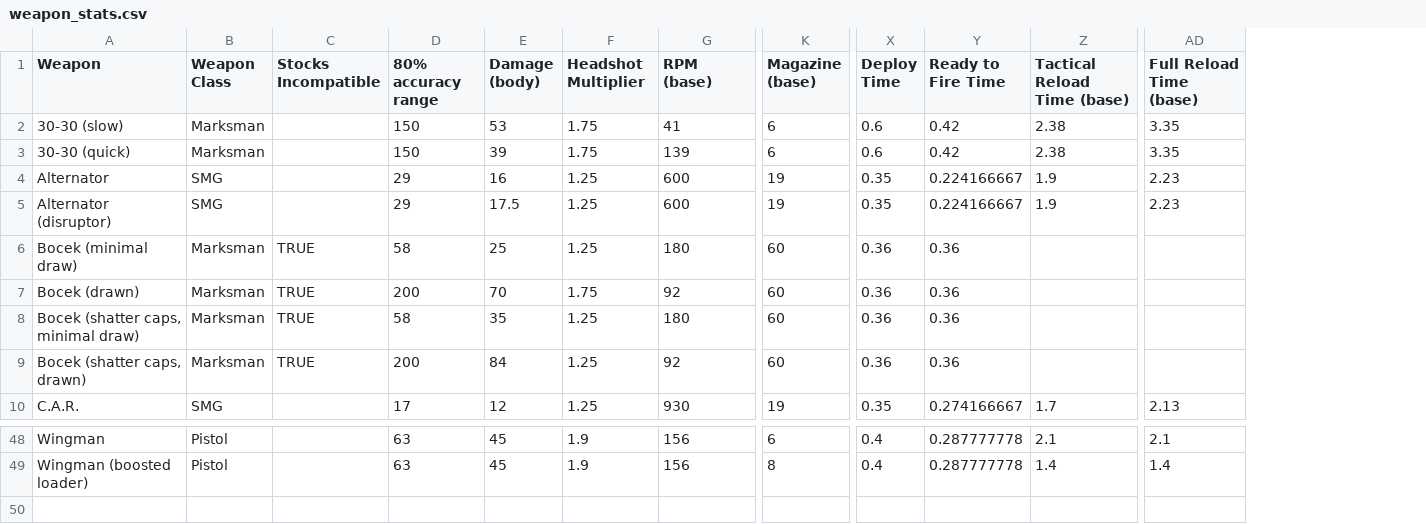
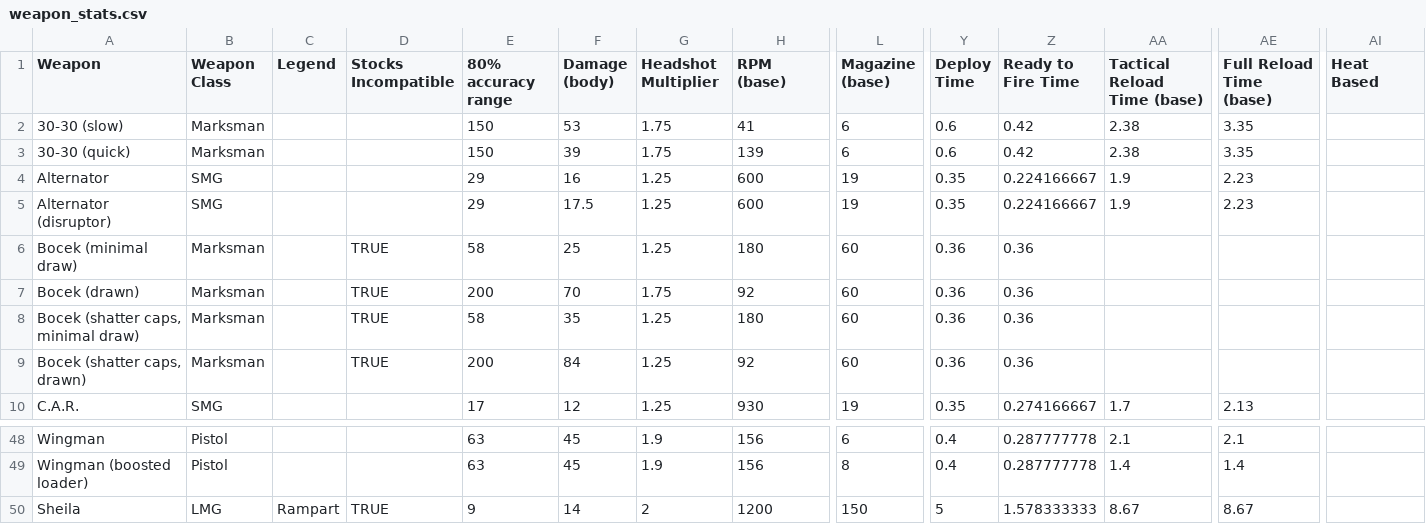
Before and after one commit to HappyMan113/apex-legends-weapon-stat-analysis, a CSV file: apex_assistant/weapon_stats.csv, drawn as a sheet; only a part is shown, gaps mark what is left out; rows hold the shown columns only; the diff names each change by its address in the sheet, - before the commit and + after, or states it on an @@ line.

Commit message:
Allow Rampart calculations (hidden for now) and take into account L-STAR tactical reload being skipped.

```diff
--- a/apex_assistant/weapon_stats.csv
+++ b/apex_assistant/weapon_stats.csv
+column C (Legend), empty
+column AI (Heat Based), empty
+row 50: Sheila | LMG | Rampart | TRUE | 9 | 14 | 2 | 1200 | 150 | 5 | 1.578333333 | 8.67 | 8.67
```
Also changed, not shown: 12 other files.
